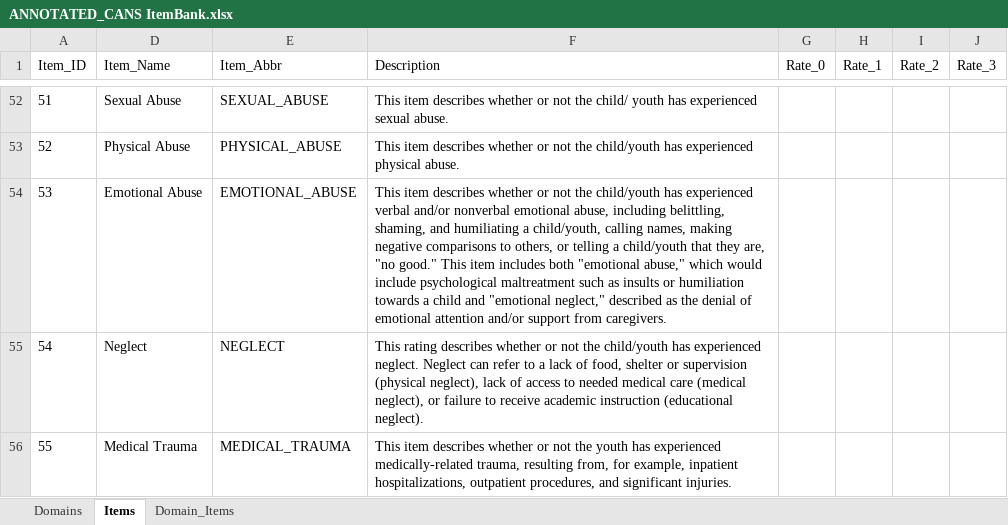
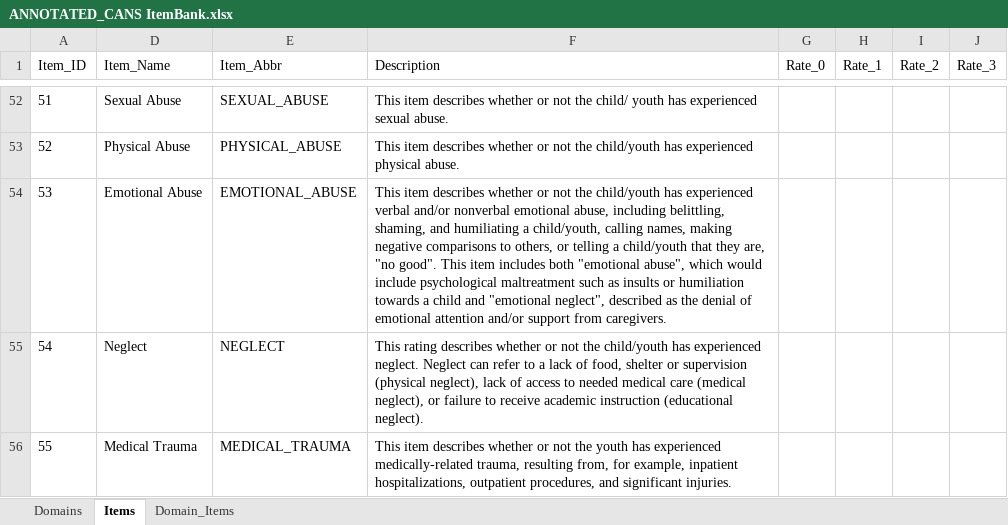
Before and after one commit to v-raya/CANS_API, an Excel workbook: tools/instrument-parser/csv/ANNOTATED_CANS ItemBank.xlsx, sheet Items, drawn as a sheet; only a part is shown, gaps mark what is left out; values as stored, in another font and other column widths than the file's, no borders; the diff covers the shown part only; the diff names each change by its address in the sheet, - before the commit and + after, or states it on an @@ line.

```diff
--- a/tools/instrument-parser/csv/ANNOTATED_CANS ItemBank.xlsx (sheet Items)
+++ b/tools/instrument-parser/csv/ANNOTATED_CANS ItemBank.xlsx (sheet Items)
-F54 (Description): …are, "no good." This item includes both "emotional abuse," which would include psychological maltreatment such as insults or humiliation towards a child and "emotional neglect," described as…
+F54 (Description): …are, "no good". This item includes both "emotional abuse", which would include psychological maltreatment such as insults or humiliation towards a child and "emotional neglect", described as…
```
Also changed, not shown: 1 edited cell elsewhere in this sheet, 3 other files.
